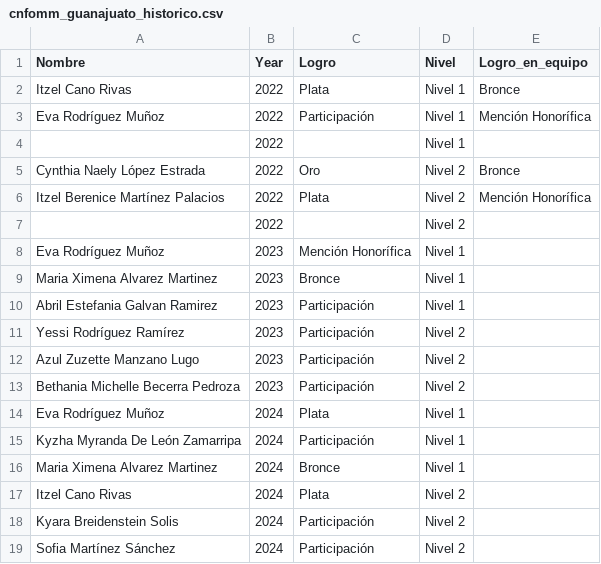
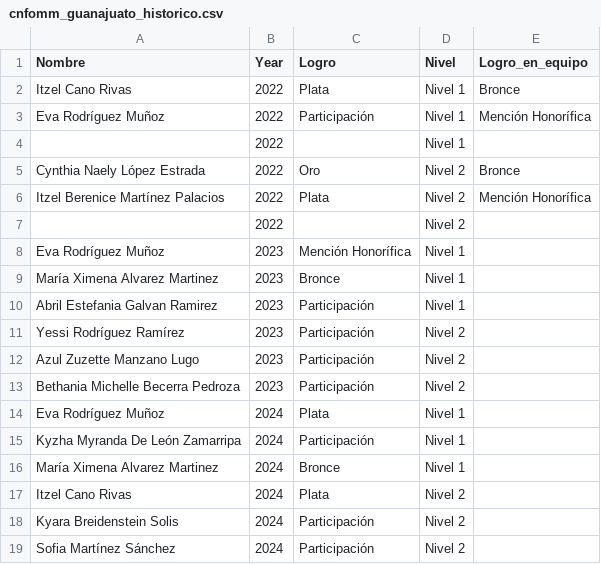
Before and after one commit to Afostyrio/BibliotecaVirtual, a CSV file: _data/cnfomm_guanajuato_historico.csv, drawn as a sheet.

Commit message:
Somos Guanajuato
Sólo tuve que unificar las bases de datos, inventar un script que transformara todo en un zsh: command yaml not found y asignar una página. Todos están aquí.

```diff
--- a/_data/cnfomm_guanajuato_historico.csv
+++ b/_data/cnfomm_guanajuato_historico.csv
@@ -8,3 +8,3 @@ Itzel Berenice Martínez Palacios,2022,Plata,Nivel 2,Mención Honorífica
 Eva Rodríguez Muñoz,2023,Mención Honorífica,Nivel 1,
-Maria Ximena Alvarez Martinez,2023,Bronce,Nivel 1,
+María Ximena Alvarez Martinez,2023,Bronce,Nivel 1,
 Abril Estefania Galvan Ramirez,2023,Participación,Nivel 1,
@@ -15,3 +15,3 @@ Eva Rodríguez Muñoz,2024,Plata,Nivel 1,
 Kyzha Myranda De León Zamarripa,2024,Participación,Nivel 1,
-Maria Ximena Alvarez Martinez,2024,Bronce,Nivel 1,
+María Ximena Alvarez Martinez,2024,Bronce,Nivel 1,
 Itzel Cano Rivas,2024,Plata,Nivel 2,
```
Also changed, not shown: 5 other files.
